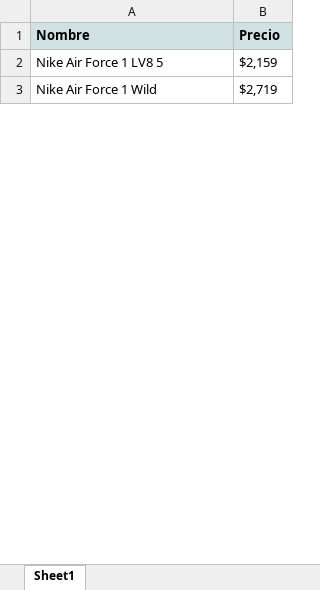
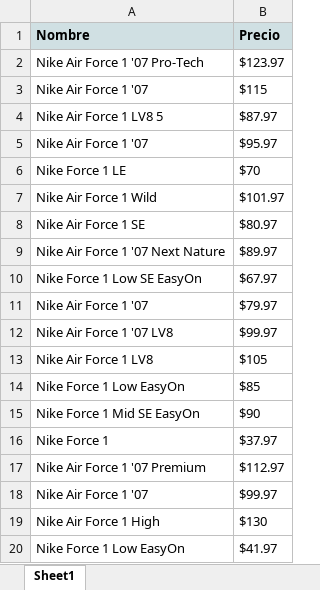
Before and after one commit to yordiortiz09/Selenium, an Excel workbook: output/Nike.xlsx, sheet Sheet1, drawn as a sheet; only a part is shown; values as stored, in another font and other column widths than the file's, no borders; table styles not drawn; addresses are those after the commit; the diff covers the shown part only; the diff names each change by its address in the sheet, - before the commit and + after, or states it on an @@ line.

```diff
--- a/output/Nike.xlsx (sheet Sheet1)
+++ b/output/Nike.xlsx (sheet Sheet1)
+row 2: Nike Air Force 1 '07 Pro-Tech | $123.97
+row 3: Nike Air Force 1 '07 | $115
-B4 (Precio): $2,159
+B4 (Precio): $87.97
+row 5: Nike Air Force 1 '07 | $95.97
+row 6: Nike Force 1 LE | $70
-B7 (Precio): $2,719
+B7 (Precio): $101.97
+row 8: Nike Air Force 1 SE | $80.97
+row 9: Nike Air Force 1 '07 Next Nature | $89.97
+row 10: Nike Force 1 Low SE EasyOn | $67.97
+row 11: Nike Air Force 1 '07 | $79.97
+row 12: Nike Air Force 1 '07 LV8 | $99.97
+row 13: Nike Air Force 1 LV8 | $105
+row 14: Nike Force 1 Low EasyOn | $85
+row 15: Nike Force 1 Mid SE EasyOn | $90
+row 16: Nike Force 1 | $37.97
+row 17: Nike Air Force 1 '07 Premium | $112.97
+row 18: Nike Air Force 1 '07 | $99.97
+row 19: Nike Air Force 1 High | $130
+row 20: Nike Force 1 Low EasyOn | $41.97
```
Also changed, not shown: 17 added rows, 10 removed rows and 12 edited cells elsewhere in this sheet, output/Amazon.xlsx, output/Wikipedia_Languages.xlsx, 8 other files.
